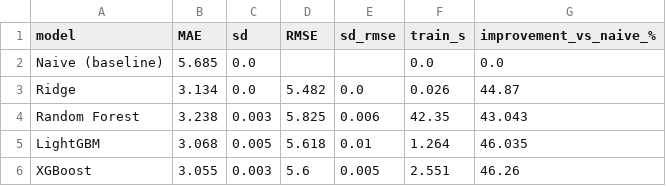
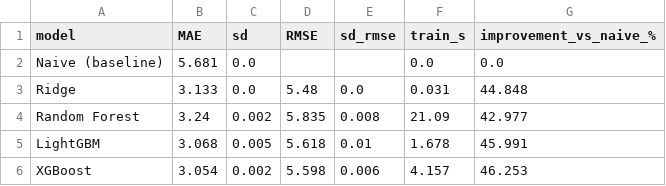
Before and after one commit to nguyenhung020520-png/ADY201m_Group10_SF_UrbanTrees_Project, a CSV file: report/table_rq2.csv, drawn as a sheet.

```diff
--- a/report/table_rq2.csv
+++ b/report/table_rq2.csv
@@ -1,6 +1,6 @@
 model,MAE,sd,RMSE,sd_rmse,train_s,improvement_vs_naive_%
-Naive (baseline),5.685,0.0,,,0.0,0.0
-Ridge,3.134,0.0,5.482,0.0,0.026,44.87
-Random Forest,3.238,0.003,5.825,0.006,42.35,43.043
-LightGBM,3.068,0.005,5.618,0.01,1.264,46.035
-XGBoost,3.055,0.003,5.6,0.005,2.551,46.26
+Naive (baseline),5.681,0.0,,,0.0,0.0
+Ridge,3.133,0.0,5.48,0.0,0.031,44.848
+Random Forest,3.24,0.002,5.835,0.008,21.09,42.977
+LightGBM,3.068,0.005,5.618,0.01,1.678,45.991
+XGBoost,3.054,0.002,5.598,0.006,4.157,46.253
```
Also changed, not shown: report/table_describe_numeric.csv, report/table_describe_raw.csv, 36 other files.
